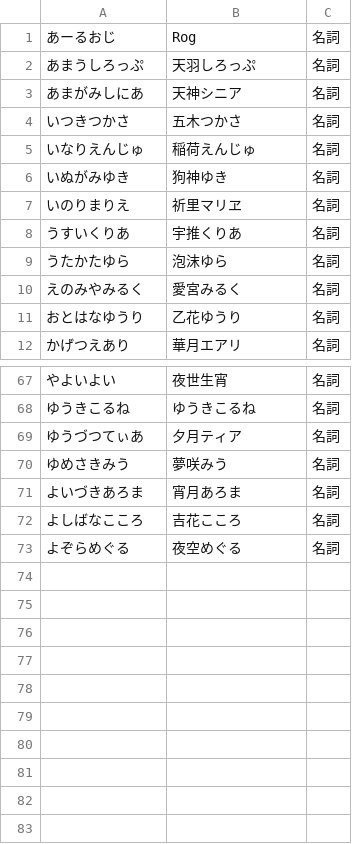
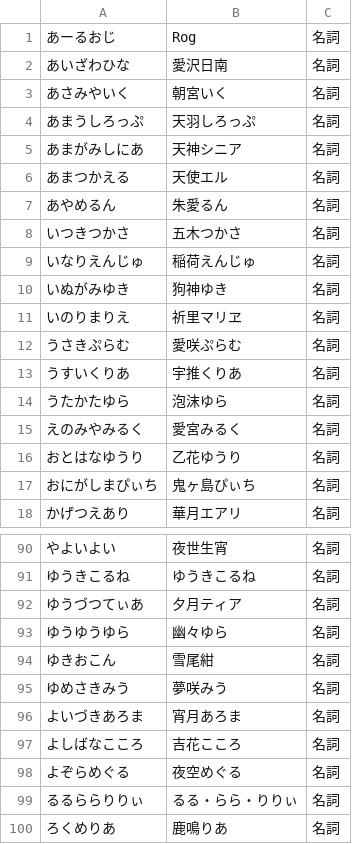
Before and after one commit to RabitVox/vtuber-name-dictionary, a TSV file: tsv/indie.tsv, drawn as a sheet; only a part is shown, gaps mark what is left out; the diff covers the shown part only; the diff names each change by its address in the sheet, - before the commit and + after, or states it on an @@ line.

Commit message:
Update indie.tsv

```diff
--- a/tsv/indie.tsv
+++ b/tsv/indie.tsv
+row 2: あいざわひな | 愛沢日南 | 名詞
+row 3: あさみやいく | 朝宮いく | 名詞
+row 6: あまつかえる | 天使エル | 名詞
+row 7: あやめるん | 朱愛るん | 名詞
+row 12: うさきぷらむ | 愛咲ぷらむ | 名詞
+row 17: おにがしまぴぃち | 鬼ヶ島ぴぃち | 名詞
+row 93: ゆうゆうゆら | 幽々ゆら | 名詞
+row 94: ゆきおこん | 雪尾紺 | 名詞
+row 99: るるららりりぃ | るる・らら・りりぃ | 名詞
+row 100: ろくめりあ | 鹿鳴りあ | 名詞
```
Also changed, not shown: 17 added rows elsewhere in this file.
